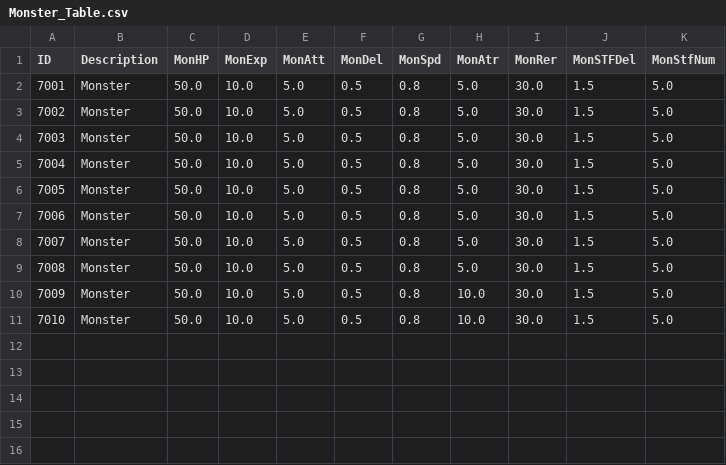
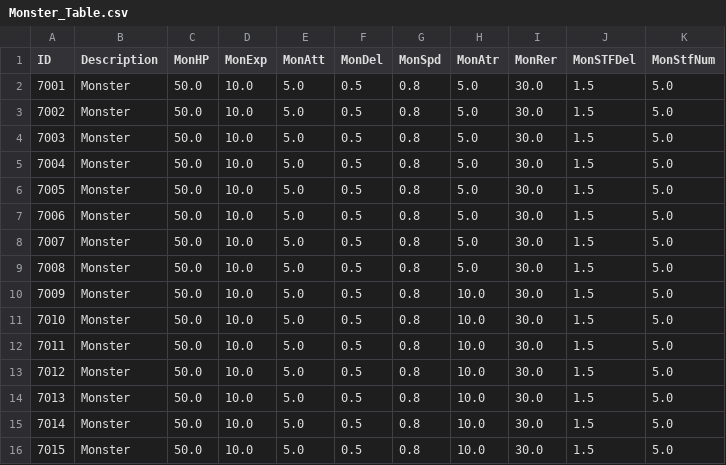
Before and after one commit to kupka05/Project_DR_KHT, a CSV file: Project_DR/Assets/Resources/Monster_Table.csv, drawn as a sheet.

```diff
--- a/Project_DR/Assets/Resources/Monster_Table.csv
+++ b/Project_DR/Assets/Resources/Monster_Table.csv
@@ -11 +11,6 @@ ID,Description,MonHP,MonExp,MonAtt,MonDel,MonSpd,MonAtr,MonRer,MonSTFDel,MonStfN
 7010,Monster,50.0,10.0,5.0,0.5,0.8,10.0,30.0,1.5,5.0
+7011,Monster,50.0,10.0,5.0,0.5,0.8,10.0,30.0,1.5,5.0
+7012,Monster,50.0,10.0,5.0,0.5,0.8,10.0,30.0,1.5,5.0
+7013,Monster,50.0,10.0,5.0,0.5,0.8,10.0,30.0,1.5,5.0
+7014,Monster,50.0,10.0,5.0,0.5,0.8,10.0,30.0,1.5,5.0
+7015,Monster,50.0,10.0,5.0,0.5,0.8,10.0,30.0,1.5,5.0
```
Also changed, not shown: 38 other files.
